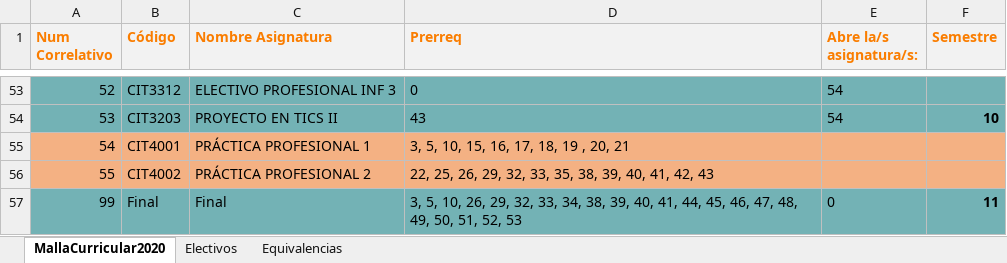
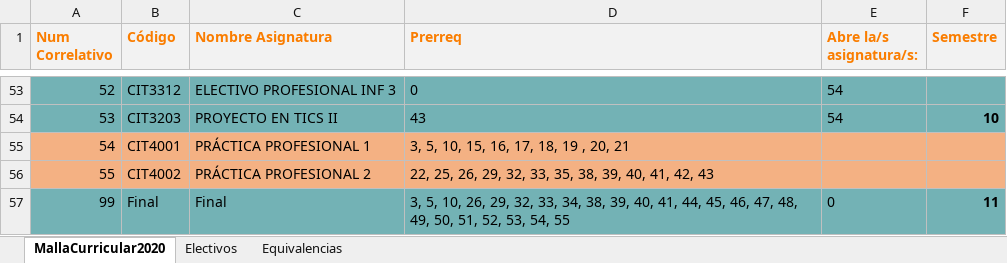
Before and after one commit to agamboar/generador_de_horarios_Practica, an Excel workbook: RutaCritica/MallaCurricular2020.xlsx, sheet MallaCurricular2020, drawn as a sheet; only a part is shown, gaps mark what is left out; values as stored, in another font and other column widths than the file's, no borders; the diff names each change by its address in the sheet, - before the commit and + after, or states it on an @@ line.

```diff
--- a/RutaCritica/MallaCurricular2020.xlsx (sheet MallaCurricular2020)
+++ b/RutaCritica/MallaCurricular2020.xlsx (sheet MallaCurricular2020)
-D57 (Prerreq): …51, 52, 53
+D57 (Prerreq): …51, 52, 53, 54, 55
```
Also changed, not shown: RutaCritica/MallaCurricular2010.xlsx, RutaCritica/MallaCurricular2018.xlsx, 4 other files.
